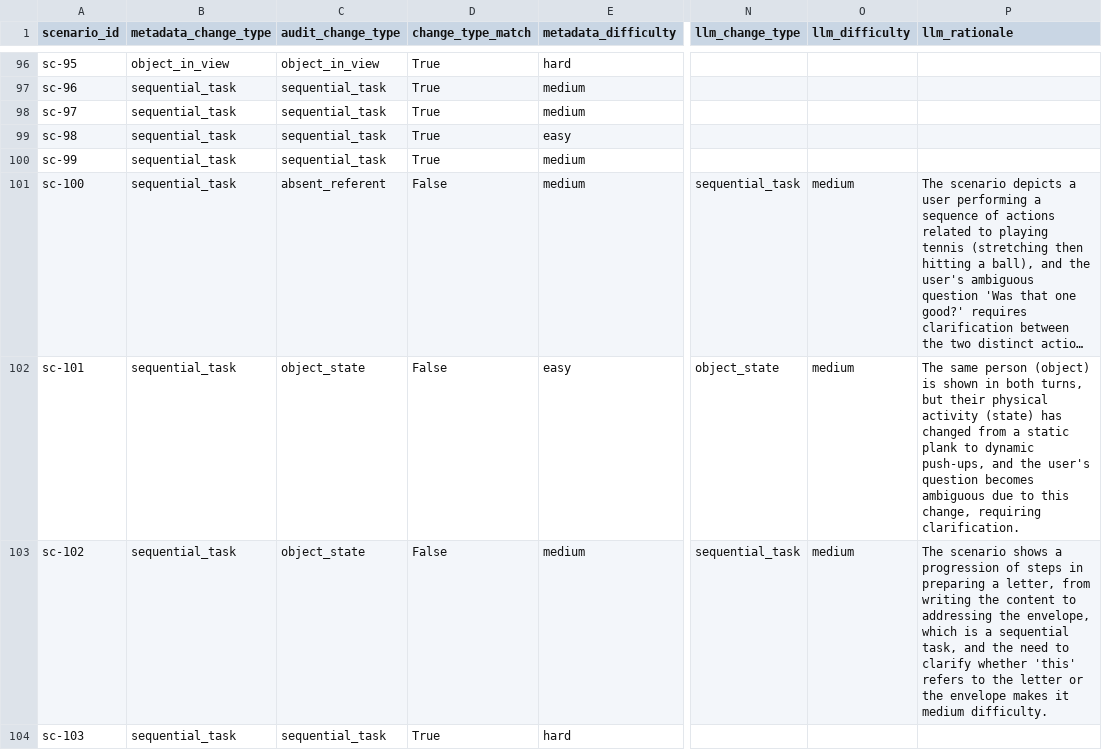
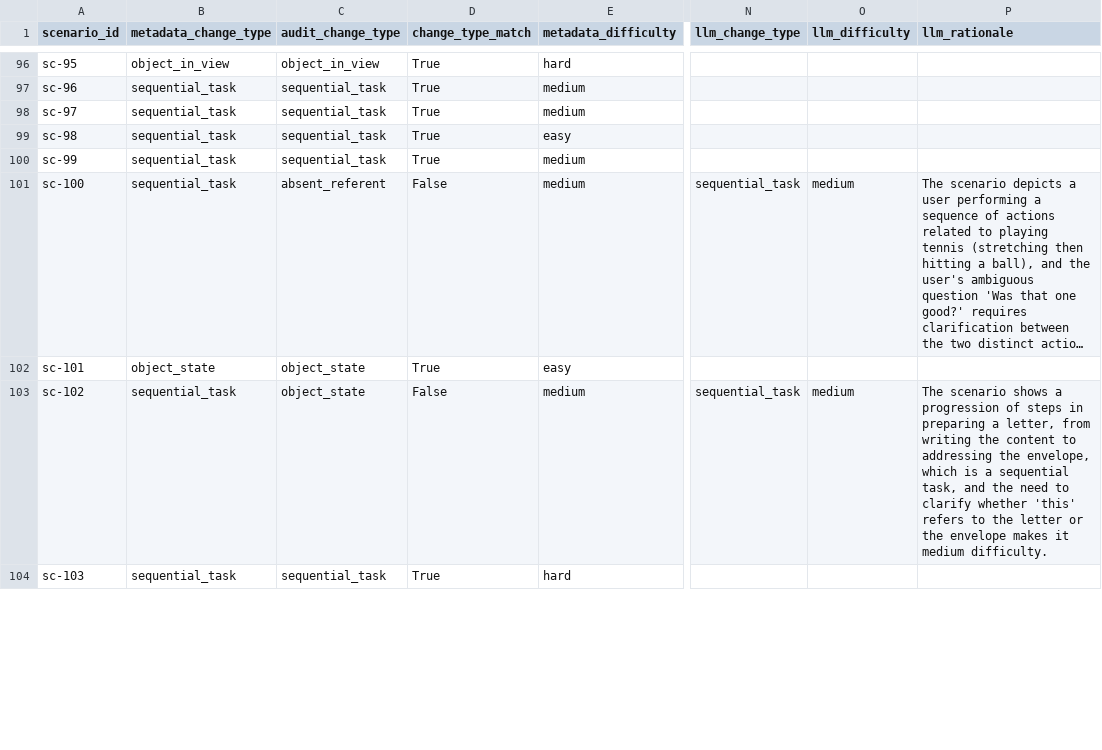
Before and after one commit to n-dryer/deixis-bench, a CSV file: data/scenarios.audit.csv, drawn as a sheet; only a part is shown, gaps mark what is left out; long unchanged cells end in …; the diff covers the shown part only; the diff names each change by its address in the sheet, - before the commit and + after, or states it on an @@ line.

```diff
--- a/data/scenarios.audit.csv
+++ b/data/scenarios.audit.csv
-B102 (metadata_change_type): sequential_task
+B102 (metadata_change_type): object_state
-D102 (change_type_match): False
+D102 (change_type_match): True
-N102 (llm_change_type): object_state
+N102 (llm_change_type): (empty)
-O102 (llm_difficulty): medium
+O102 (llm_difficulty): (empty)
-P102 (llm_rationale): The same person (object) is shown in both turns, but their physical activity (state) has changed from a static plank to dynamic push-ups, and the user's question becomes ambiguous due to this change, requiring clarification.
+P102 (llm_rationale): (empty)
```
Also changed, not shown: 15 edited cells elsewhere in this file, 2 other files.
